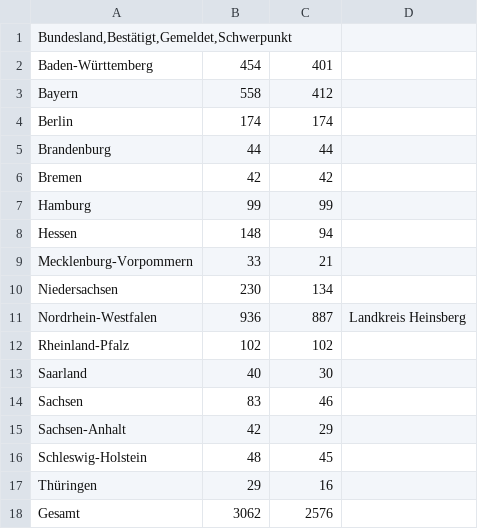
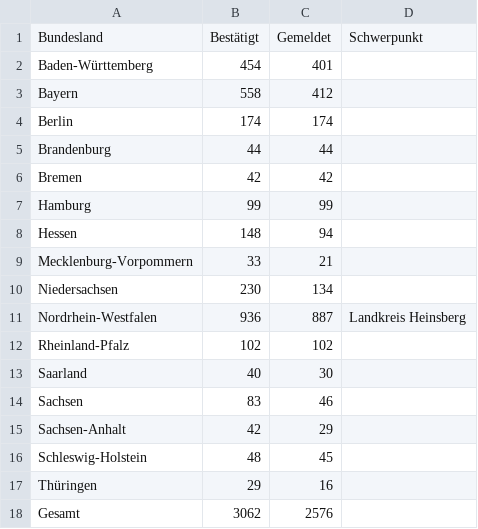
Before and after one commit to Byggvir/covid-19-data-collector, a CSV file: data/rki-202003132315.csv, drawn as a sheet.

```diff
--- a/data/rki-202003132315.csv
+++ b/data/rki-202003132315.csv
@@ -1,2 +1,2 @@
-Bundesland,Bestätigt,Gemeldet,Schwerpunkt
+Bundesland;Bestätigt;Gemeldet;Schwerpunkt
 Baden-Württemberg;454;401
```
Also changed, not shown: data/byk-202003132315.csv, data/nrw-202003132315.csv, 1 other file.
